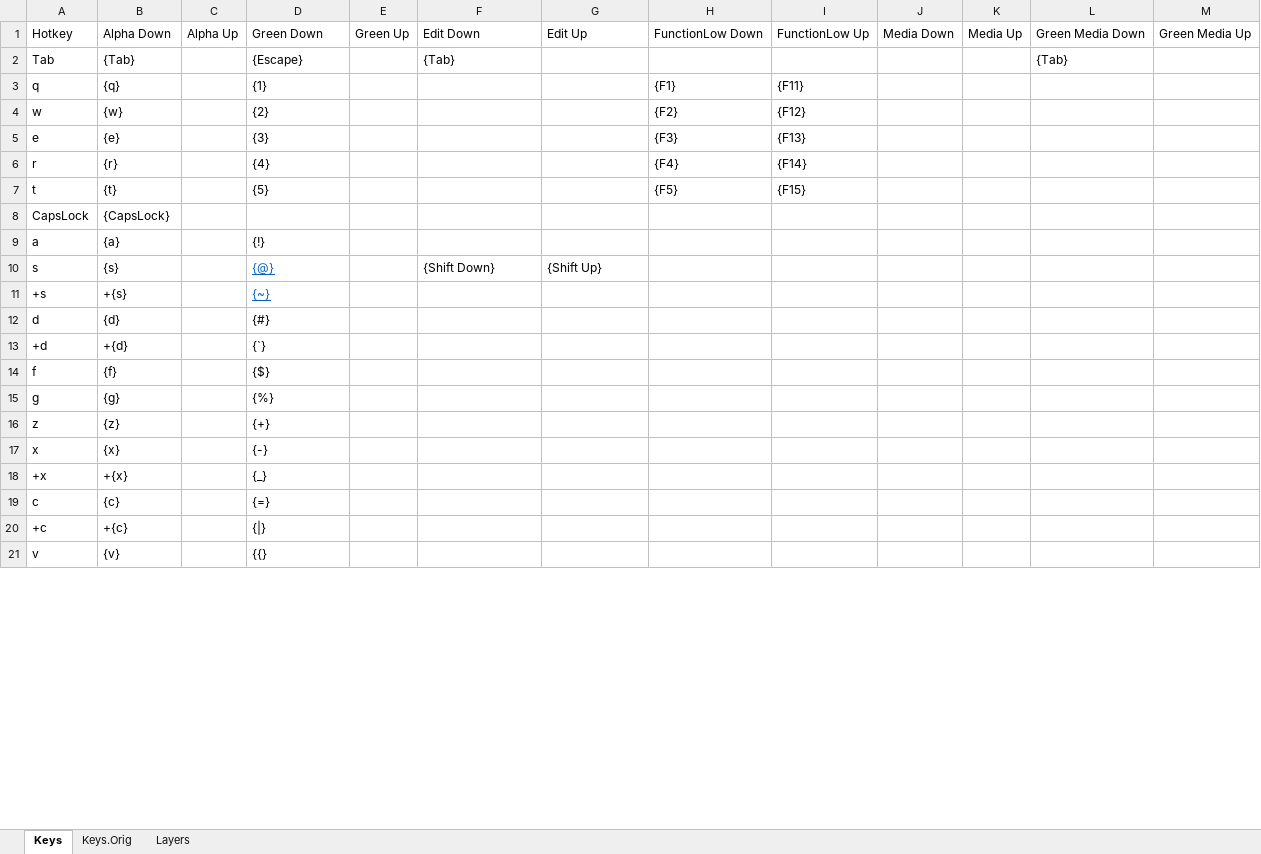
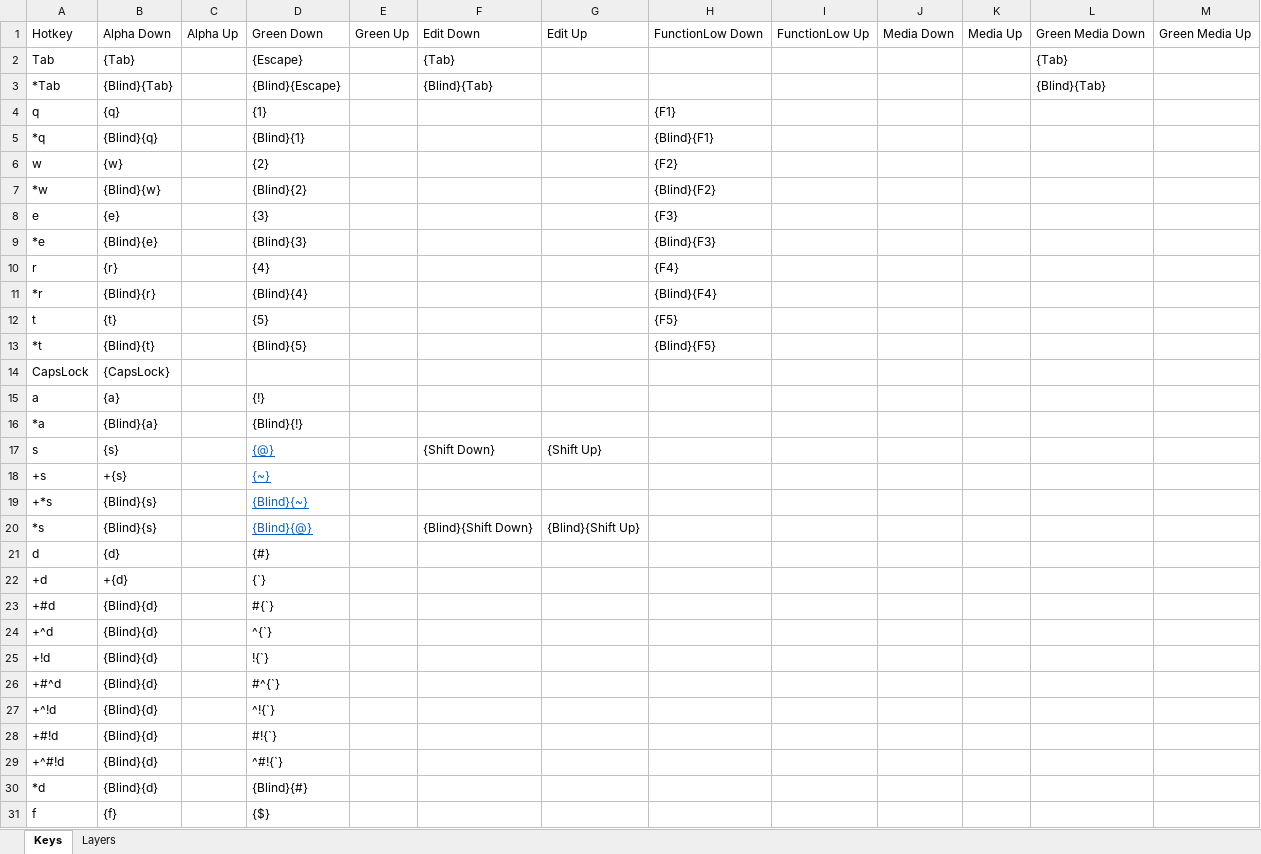
Before and after one commit to hangie/ahk-textblade, an Excel workbook: TextBlade.xlsx, sheet Keys, drawn as a sheet; only a part is shown; the shorter side is filled out with more unchanged rows; values as stored, in another font and other column widths than the file's, no borders; table styles not drawn; addresses are those after the commit; the diff covers the shown part only; the diff names each change by its address in the sheet, - before the commit and + after, or states it on an @@ line.

Commit message:
Add modifiers to the keys to handle the different scenarios presented.

```diff
--- a/TextBlade.xlsx (sheet Keys)
+++ b/TextBlade.xlsx (sheet Keys)
-sheet tab: Keys.Orig
+row 3: *Tab | {Blind}{Tab} |  | {Blind}{Escape} |  | {Blind}{Tab} |  |  |  |  |  | {Blind}{Tab}
-I4: {F11}
+I4: (empty)
+row 5: *q | {Blind}{q} |  | {Blind}{1} |  |  |  | {Blind}{F1}
-I6: {F12}
+I6: (empty)
+row 7: *w | {Blind}{w} |  | {Blind}{2} |  |  |  | {Blind}{F2}
-I8: {F13}
+I8: (empty)
+row 9: *e | {Blind}{e} |  | {Blind}{3} |  |  |  | {Blind}{F3}
-I10: {F14}
+I10: (empty)
+row 11: *r | {Blind}{r} |  | {Blind}{4} |  |  |  | {Blind}{F4}
-I12: {F15}
+I12: (empty)
+row 13: *t | {Blind}{t} |  | {Blind}{5} |  |  |  | {Blind}{F5}
+row 16: *a | {Blind}{a} |  | {Blind}{!}
+row 19: +*s | {Blind}{s} |  | {Blind}{~}
+row 20: *s | {Blind}{s} |  | {Blind}{@} |  | {Blind}{Shift Down} | {Blind}{Shift Up}
+row 23: +#d | {Blind}{d} |  | #{`}
+row 24: +^d | {Blind}{d} |  | ^{`}
+row 25: +!d | {Blind}{d} |  | !{`}
+row 26: +#^d | {Blind}{d} |  | #^{`}
+row 27: +^!d | {Blind}{d} |  | ^!{`}
+row 28: +#!d | {Blind}{d} |  | #!{`}
+row 29: +^#!d | {Blind}{d} |  | ^#!{`}
+row 30: *d | {Blind}{d} |  | {Blind}{#}
```
Also changed, not shown: 32 added rows and 11 edited cells elsewhere in this sheet, sheet Layers.
